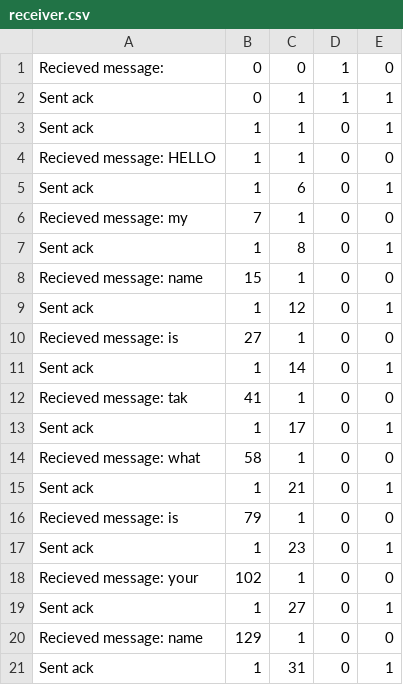
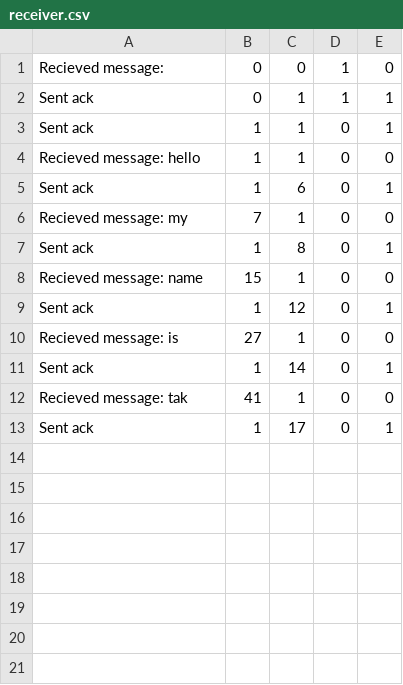
Before and after one commit to SheyBarpagga/7005-Final-Project, a CSV file: receiver.csv, drawn as a sheet.

```diff
--- a/receiver.csv
+++ b/receiver.csv
@@ -3,3 +3,3 @@ Sent ack,0,1,1,1
 Sent ack,1,1,0,1
-Recieved message: HELLO,1,1,0,0
+Recieved message: hello,1,1,0,0
 Sent ack,1,6,0,1
@@ -13,9 +13 @@ Recieved message: tak,41,1,0,0
 Sent ack,1,17,0,1
-Recieved message: what,58,1,0,0
-Sent ack,1,21,0,1
-Recieved message: is,79,1,0,0
-Sent ack,1,23,0,1
-Recieved message: your,102,1,0,0
-Sent ack,1,27,0,1
-Recieved message: name,129,1,0,0
-Sent ack,1,31,0,1
```
Also changed, not shown: sender.csv.
